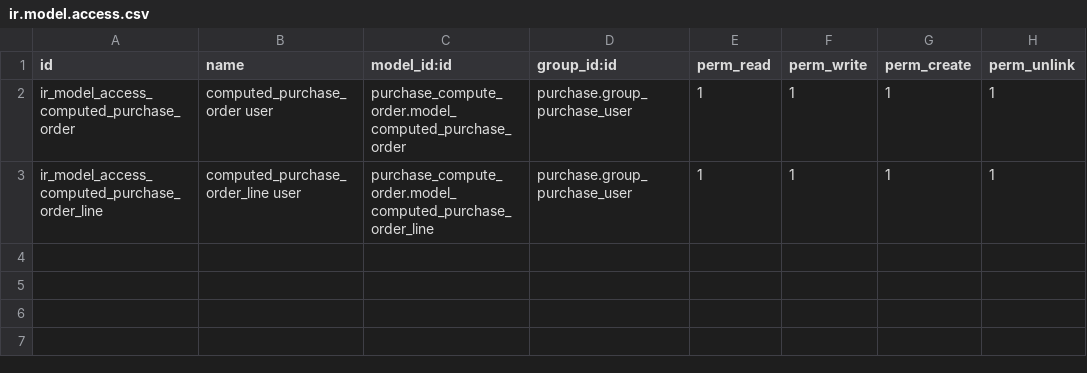
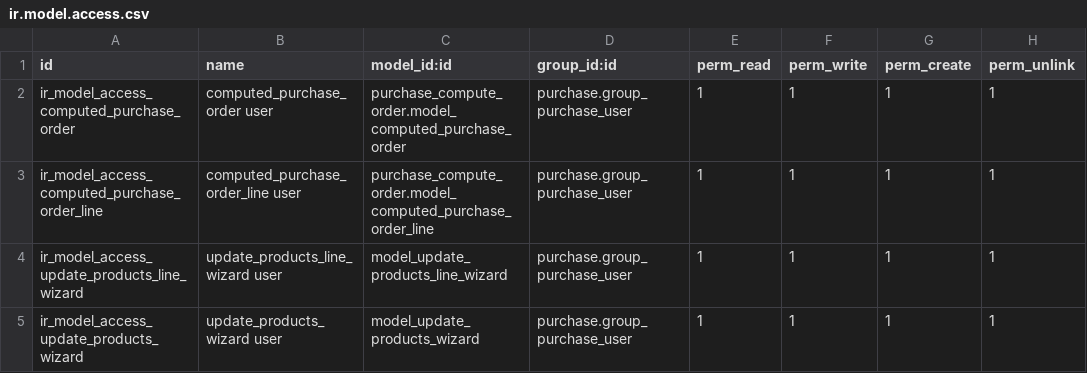
Before and after one commit to P-H-Phuc/purchase-workflow, a CSV file: purchase_compute_order/security/ir.model.access.csv, drawn as a sheet; the diff names each change by its address in the sheet, - before the commit and + after, or states it on an @@ line.

Commit message:
[MIG] purchase_compute_order: Migration to 18.0

```diff
--- a/purchase_compute_order/security/ir.model.access.csv
+++ b/purchase_compute_order/security/ir.model.access.csv
+row 4: ir_model_access_update_products_line_wizard | update_products_line_wizard user | model_update_products_line_wizard | purchase.group_purchase_user | 1 | 1 | 1 | 1
+row 5: ir_model_access_update_products_wizard | update_products_wizard user | model_update_products_wizard | purchase.group_purchase_user | 1 | 1 | 1 | 1
```
Also changed, not shown: 21 other files.
